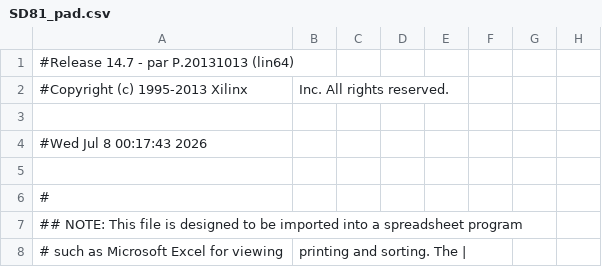
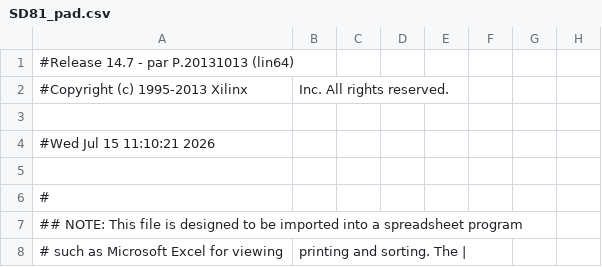
Before and after one commit to wilco2009/SD81-Booster, a CSV file: FPGA/SD81V2.1000/SD81_pad.csv, drawn as a sheet; only a part is shown; the diff names each change by its address in the sheet, - before the commit and + after, or states it on an @@ line.

```diff
--- a/FPGA/SD81V2.1000/SD81_pad.csv
+++ b/FPGA/SD81V2.1000/SD81_pad.csv
-A4: #Wed Jul 8 00:17:43 2026
+A4: #Wed Jul 15 11:10:21 2026
```
Also changed, not shown: 16 other files.
